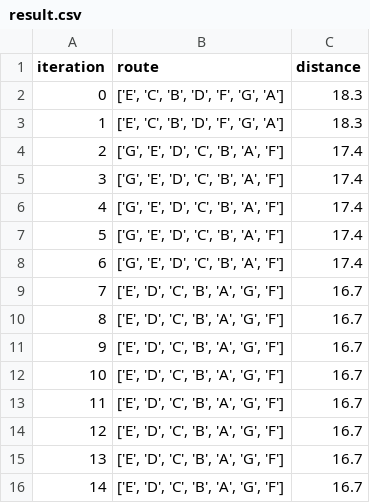
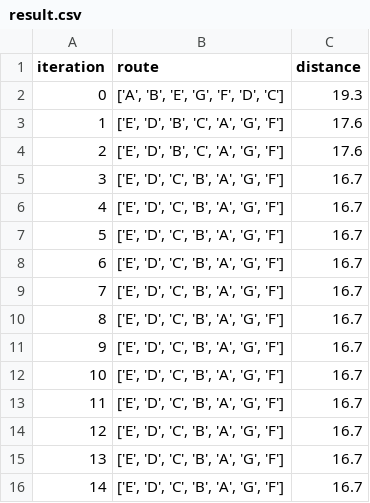
Before and after one commit to suwandidwis/tsp_result, a CSV file: result.csv, drawn as a sheet; only a part is shown; the shorter side is filled out with more unchanged rows; removed rows and columns are numbered as before the commit, all else as after; the diff names each change by its address in the sheet, - before the commit and + after, or states it on an @@ line.

Commit message:
Create result.csv

```diff
--- a/result.csv
+++ b/result.csv
-row 2: 0 | ['E', 'C', 'B', 'D', 'F', 'G', 'A'] | 18.3
-row 3: 1 | ['E', 'C', 'B', 'D', 'F', 'G', 'A'] | 18.3
-row 4: 2 | ['G', 'E', 'D', 'C', 'B', 'A', 'F'] | 17.4
-row 5: 3 | ['G', 'E', 'D', 'C', 'B', 'A', 'F'] | 17.4
-row 6: 4 | ['G', 'E', 'D', 'C', 'B', 'A', 'F'] | 17.4
-row 7: 5 | ['G', 'E', 'D', 'C', 'B', 'A', 'F'] | 17.4
-row 8: 6 | ['G', 'E', 'D', 'C', 'B', 'A', 'F'] | 17.4
+row 2: 0 | ['A', 'B', 'E', 'G', 'F', 'D', 'C'] | 19.3
+row 3: 1 | ['E', 'D', 'B', 'C', 'A', 'G', 'F'] | 17.6
+row 4: 2 | ['E', 'D', 'B', 'C', 'A', 'G', 'F'] | 17.6
@@ column A (iteration) renumbered from row 5 down @@
```
